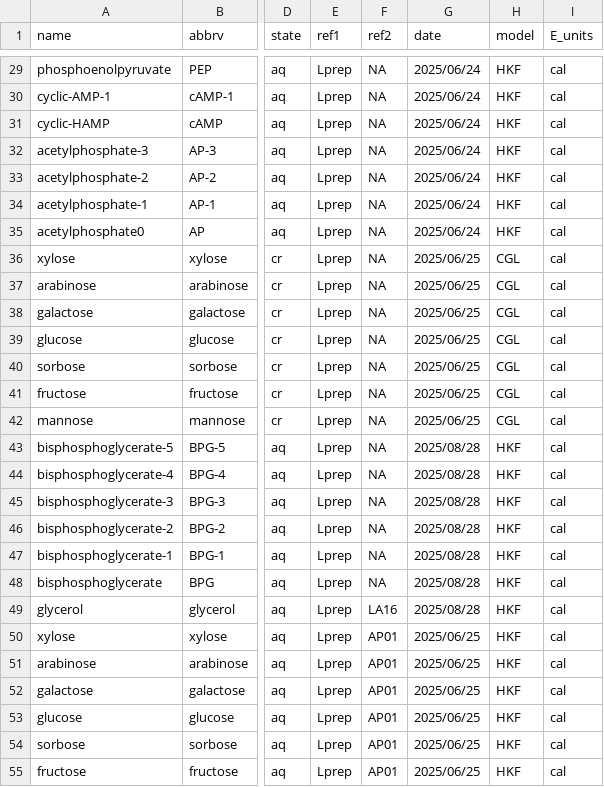
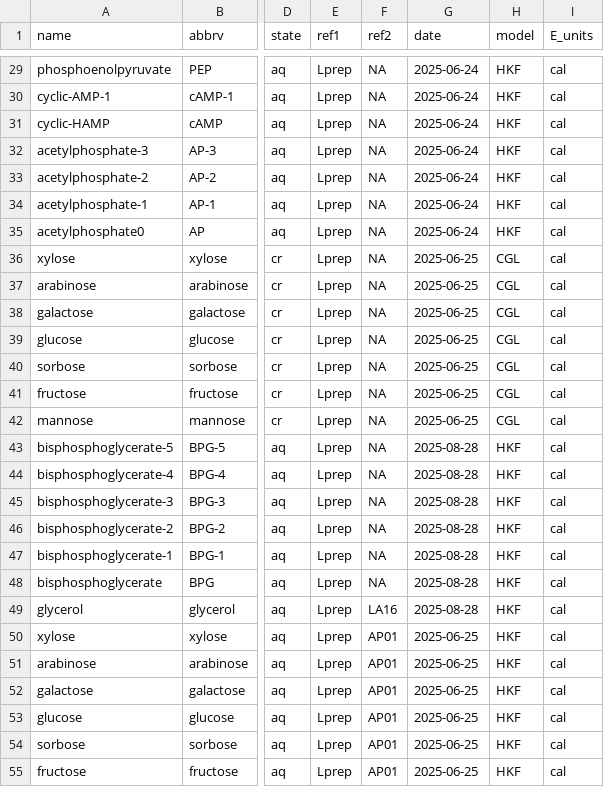
Before and after one commit to jedick/sugar-phosphates, a CSV file: sugars.csv, drawn as a sheet; only a part is shown, gaps mark what is left out; the diff covers the shown part only; the diff names each change by its address in the sheet, - before the commit and + after, or states it on an @@ line.

Commit message:
Change date format

```diff
--- a/sugars.csv
+++ b/sugars.csv
-G29:G35 (date): 2025/06/24
+G29:G35 (date): 2025-06-24
-G36:G42 (date): 2025/06/25
+G36:G42 (date): 2025-06-25
-G43:G49 (date): 2025/08/28
+G43:G49 (date): 2025-08-28
-G50:G55 (date): 2025/06/25
+G50:G55 (date): 2025-06-25
```
Also changed, not shown: 31 edited cells elsewhere in this file.
